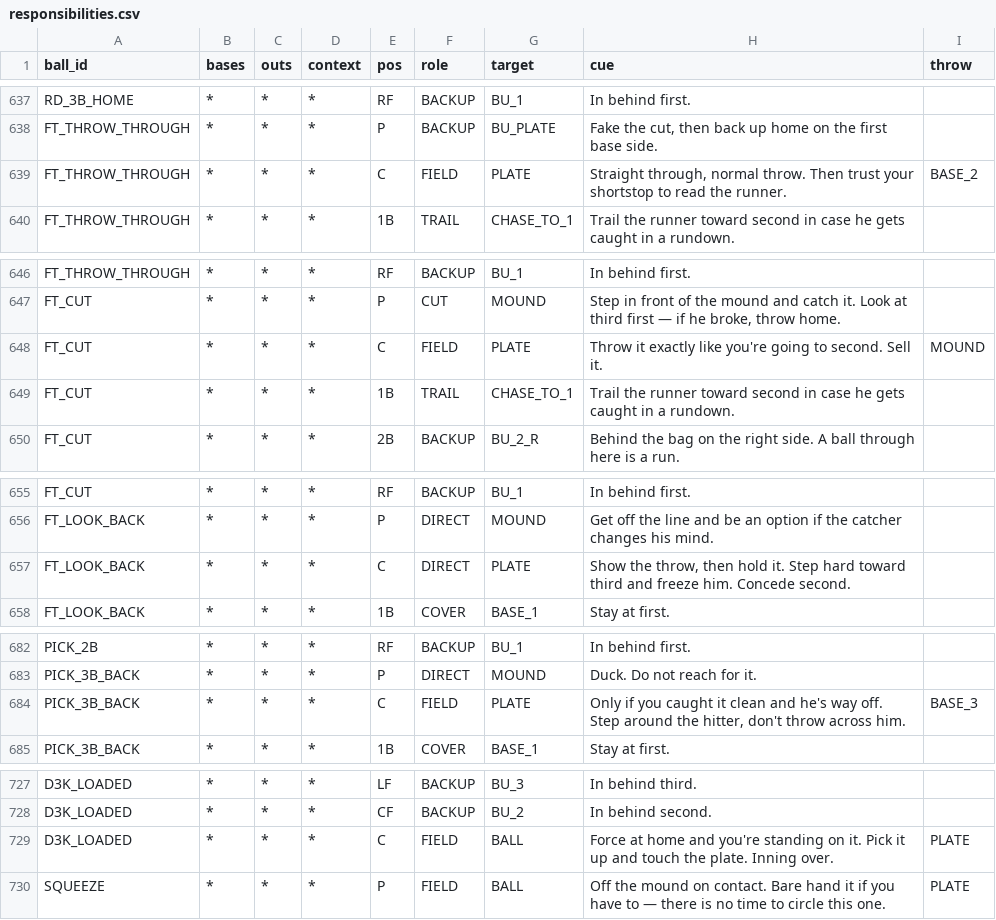
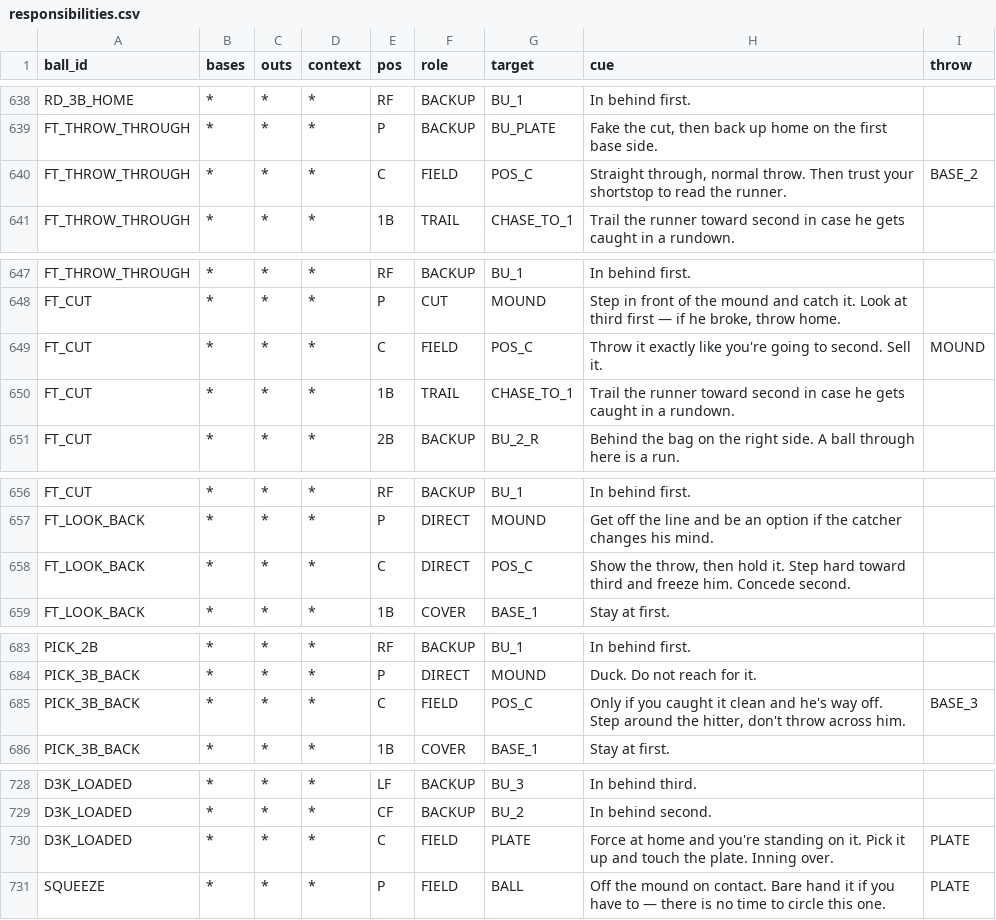
Before and after one commit to natesteele888/lybs-ballclub, a CSV file: data/responsibilities.csv, drawn as a sheet; only a part is shown, gaps mark what is left out; the diff covers the shown part only.

```diff
--- a/data/responsibilities.csv
+++ b/data/responsibilities.csv
@@ -638,3 +639,3 @@ RD_3B_HOME,*,*,*,RF,BACKUP,BU_1,In behind first.,
 FT_THROW_THROUGH,*,*,*,P,BACKUP,BU_PLATE,"Fake the cut, then back up home on the first base side.",
-FT_THROW_THROUGH,*,*,*,C,FIELD,PLATE,"Straight through, normal throw. Then trust your shortstop to read the runner.",BASE_2
+FT_THROW_THROUGH,*,*,*,C,FIELD,POS_C,"Straight through, normal throw. Then trust your shortstop to read the runner.",BASE_2
 FT_THROW_THROUGH,*,*,*,1B,TRAIL,CHASE_TO_1,Trail the runner toward second in case he gets caught in a rundown.,
@@ -647,3 +648,3 @@ FT_THROW_THROUGH,*,*,*,RF,BACKUP,BU_1,In behind first.,
 FT_CUT,*,*,*,P,CUT,MOUND,"Step in front of the mound and catch it. Look at third first — if he broke, throw home.",
-FT_CUT,*,*,*,C,FIELD,PLATE,Throw it exactly like you're going to second. Sell it.,MOUND
+FT_CUT,*,*,*,C,FIELD,POS_C,Throw it exactly like you're going to second. Sell it.,MOUND
 FT_CUT,*,*,*,1B,TRAIL,CHASE_TO_1,Trail the runner toward second in case he gets caught in a rundown.,
@@ -656,3 +657,3 @@ FT_CUT,*,*,*,RF,BACKUP,BU_1,In behind first.,
 FT_LOOK_BACK,*,*,*,P,DIRECT,MOUND,Get off the line and be an option if the catcher changes his mind.,
-FT_LOOK_BACK,*,*,*,C,DIRECT,PLATE,"Show the throw, then hold it. Step hard toward third and freeze him. Concede second.",
+FT_LOOK_BACK,*,*,*,C,DIRECT,POS_C,"Show the throw, then hold it. Step hard toward third and freeze him. Concede second.",
 FT_LOOK_BACK,*,*,*,1B,COVER,BASE_1,Stay at first.,
@@ -683,3 +684,3 @@ PICK_2B,*,*,*,RF,BACKUP,BU_1,In behind first.,
 PICK_3B_BACK,*,*,*,P,DIRECT,MOUND,Duck. Do not reach for it.,
-PICK_3B_BACK,*,*,*,C,FIELD,PLATE,"Only if you caught it clean and he's way off. Step around the hitter, don't throw across him.",BASE_3
+PICK_3B_BACK,*,*,*,C,FIELD,POS_C,"Only if you caught it clean and he's way off. Step around the hitter, don't throw across him.",BASE_3
 PICK_3B_BACK,*,*,*,1B,COVER,BASE_1,Stay at first.,
@@ -728,3 +729,3 @@ D3K_LOADED,*,*,*,LF,BACKUP,BU_3,In behind third.,
 D3K_LOADED,*,*,*,CF,BACKUP,BU_2,In behind second.,
-D3K_LOADED,*,*,*,C,FIELD,BALL,Force at home and you're standing on it. Pick it up and touch the plate. Inning over.,PLATE
+D3K_LOADED,*,*,*,C,FIELD,PLATE,Force at home and you're standing on it. Pick it up and touch the plate. Inning over.,PLATE
 SQUEEZE,*,*,*,P,FIELD,BALL,Off the mound on contact. Bare hand it if you have to — there is no time to circle this one.,PLATE
```
Also changed, not shown: 1 added row and 6 edited cells elsewhere in this file, 3 other files.
